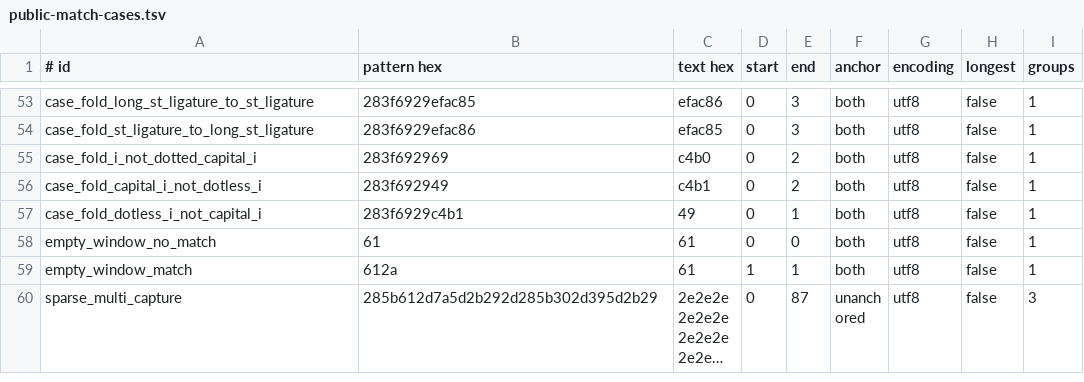
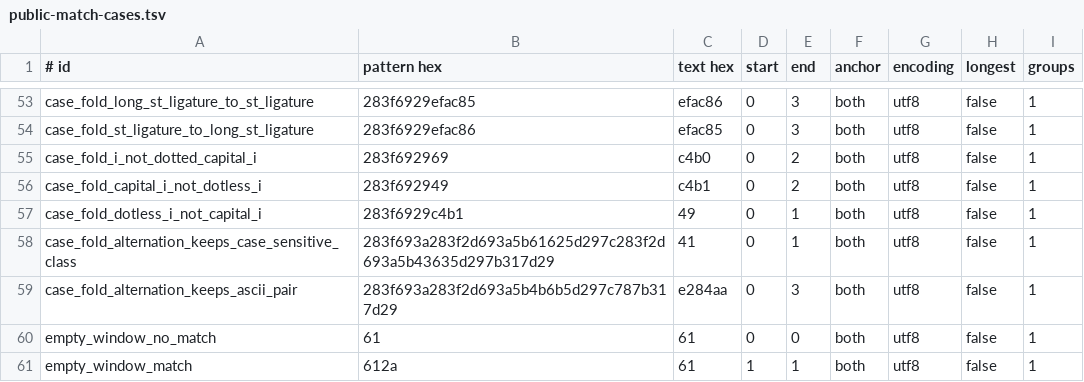
Before and after one commit to airlift/regulator, a TSV file: tools/re2-golden/public-match-cases.tsv, drawn as a sheet; only a part is shown, gaps mark what is left out; the shorter side is filled out with more unchanged rows; long unchanged cells end in ….

Commit message:
Keep explicit ASCII case pairs narrow
The simplifier rewrote a [Kk] class into a case-folded literal, which
alone matches only its ASCII pair. Alternation merging folded that
literal again by its whole fold orbit, so [Kk]|x and Java's ASCII-only
(?i)k|x matched the Kelvin sign, and refolding merged classes made
(?i:(?-i:[ab])|x{1}) match A in RE2.

A case-folded literal now merges as its ASCII pair in every language,
and merged classes keep their ranges as written. Java now gives the
JDK's result; RE2 departs from upstream, whose factoring still widens
the pair, so an explicit pair means the same thing whatever its
neighbors.

```diff
--- a/tools/re2-golden/public-match-cases.tsv
+++ b/tools/re2-golden/public-match-cases.tsv
@@ -57,2 +57,4 @@ case_fold_capital_i_not_dotless_i	283f692949	c4b1	0	2	both	utf8	false	1
 case_fold_dotless_i_not_capital_i	283f6929c4b1	49	0	1	both	utf8	false	1
+case_fold_alternation_keeps_case_sensitive_class	283f693a283f2d693a5b61625d297c283f2d693a5b43635d297b317d29	41	0	1	both	utf8	false	1
+case_fold_alternation_keeps_ascii_pair	283f693a283f2d693a5b4b6b5d297c787b317d29	e284aa	0	3	both	utf8	false	1
 empty_window_no_match	61	61	0	0	both	utf8	false	1
```
Also changed, not shown: 8 other files.
